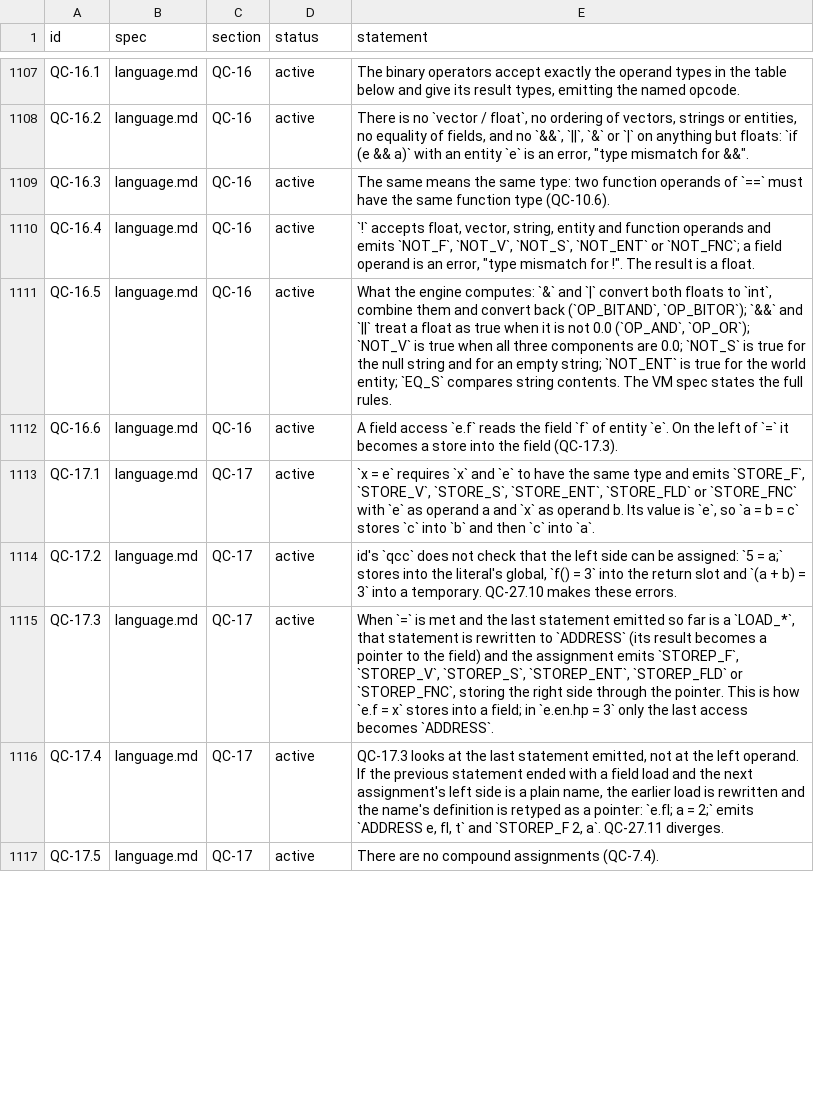
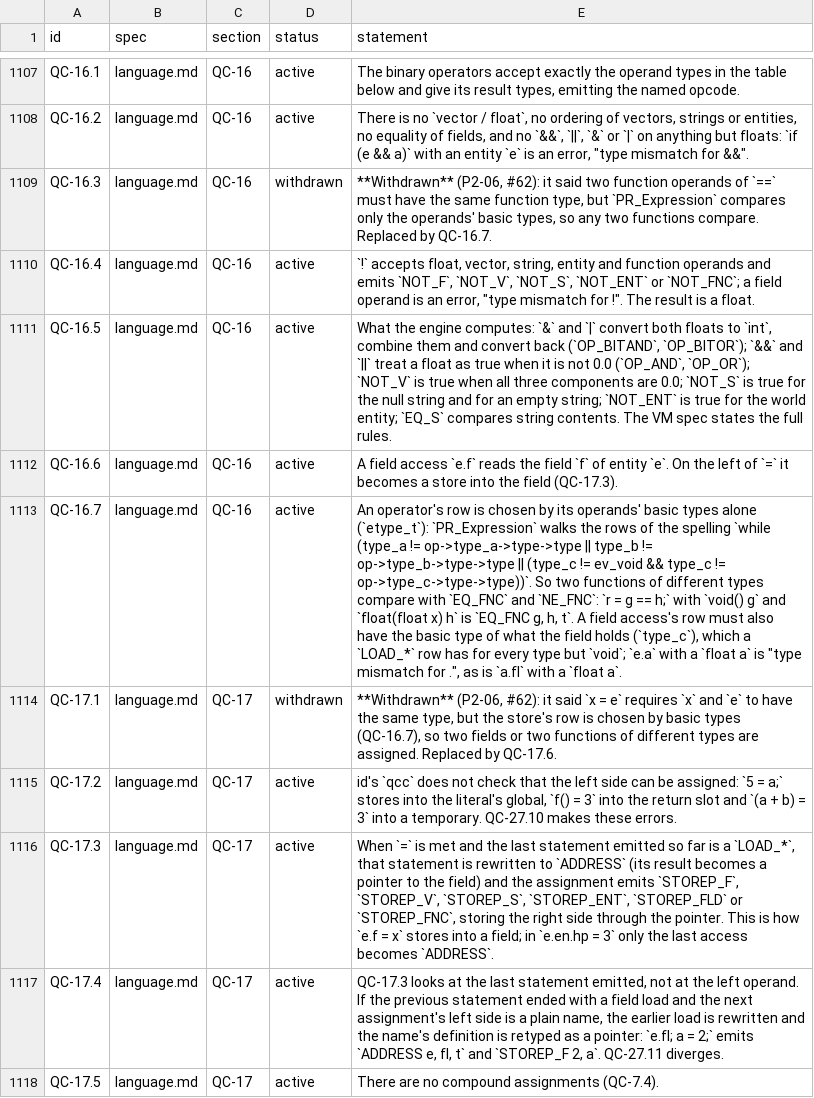
Before and after one commit to quakecstudio/editor, a TSV file: docs/spec/requirements.tsv, drawn as a sheet; only a part is shown, gaps mark what is left out; addresses are those after the commit; the diff covers the shown part only; the diff names each change by its address in the sheet, - before the commit and + after, or states it on an @@ line.

Commit message:
docs(spec): specify qcc's code generation for qc-codegen
Withdraws QC-16.3, QC-17.1 and QC-18.1, which id's qcc contradicts
(operators compare basic types; a call with no arguments is not
counted), with their replacements, adds the return value's retyping,
the precache and file-name statements, and the L4 inventory.

```diff
--- a/docs/spec/requirements.tsv
+++ b/docs/spec/requirements.tsv
-D1109 (status): active
+D1109 (status): withdrawn
-E1109 (statement): The same means the same type: two function operands of `==` must have the same function type (QC-10.6).
+E1109 (statement): **Withdrawn** (P2-06, #62): it said two function operands of `==` must have the same function type, but `PR_Expression` compares only the operands' basic types, so any two functions compare. Replaced by QC-16.7.
+row 1113: QC-16.7 | language.md | QC-16 | active | An operator's row is chosen by its operands' basic types alone (`etype_t`): `PR_Expression` walks the rows of the spelling `while (type_a != op->type_a->type->type || type_b != op->type_b->type->type || (type_c != ev_void && type_c != op->type_c->type->type))`. So two functions of different types compare with `EQ_FNC` and `NE_FNC`: `r = g == h;` with `void() g` and `float(float x) h` is `EQ_FNC g, h, t`. A field access's row must also have the basic type of what the field holds (`type_c`), which a `LOAD_*` row has for every type but `void`; `e.a` with a `float a` is "type mismatch for .", as is `a.fl` with a `float a`.
-D1114 (status): active
+D1114 (status): withdrawn
-E1114 (statement): `x = e` requires `x` and `e` to have the same type and emits `STORE_F`, `STORE_V`, `STORE_S`, `STORE_ENT`, `STORE_FLD` or `STORE_FNC` with `e` as operand a and `x` as operand b. Its value is `e`, so `a = b = c` stores `c` into `b` and then `c` into `a`.
+E1114 (statement): **Withdrawn** (P2-06, #62): it said `x = e` requires `x` and `e` to have the same type, but the store's row is chosen by basic types (QC-16.7), so two fields or two functions of different types are assigned. Replaced by QC-17.6.
```
Also changed, not shown: 7 added rows and 6 edited cells elsewhere in this file, docs/spec/coverage-baseline.tsv, 4 other files.
